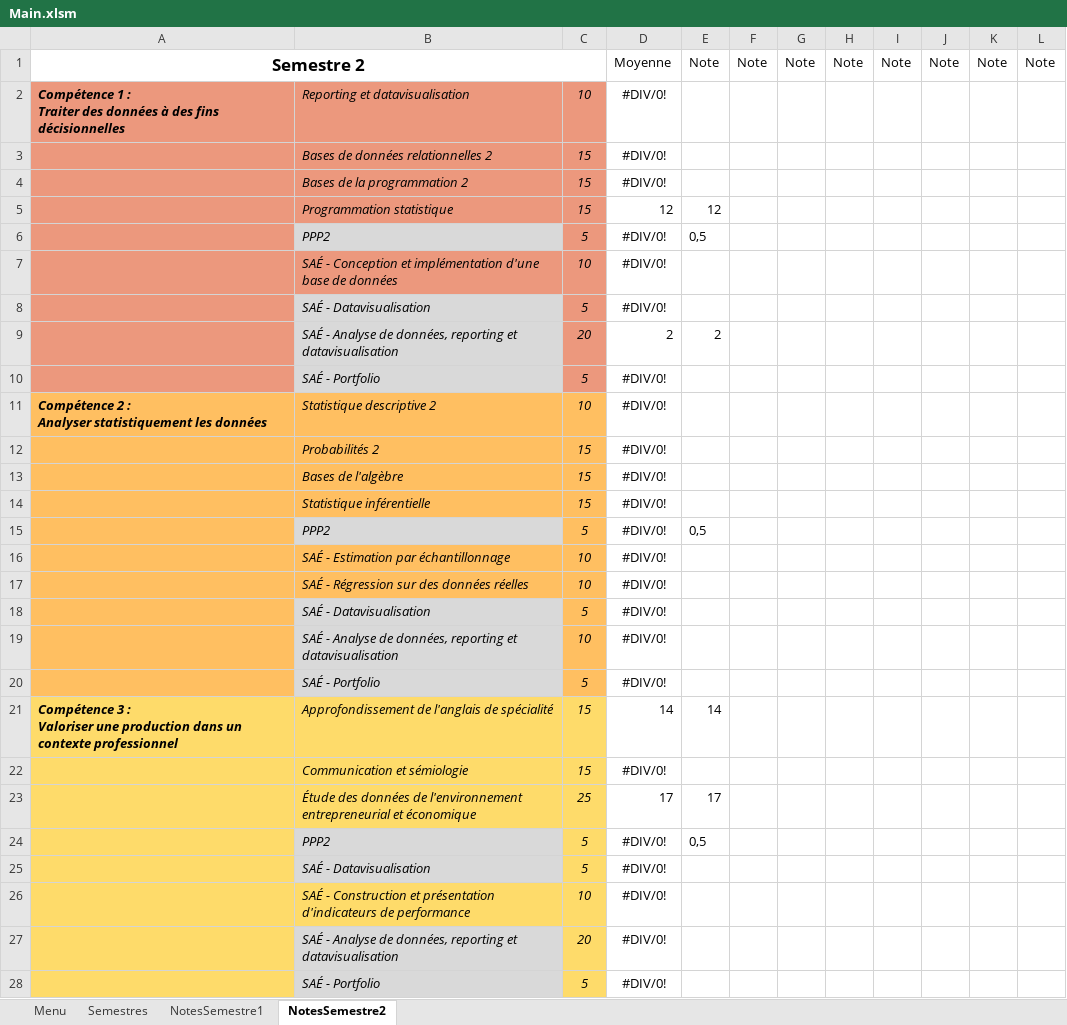
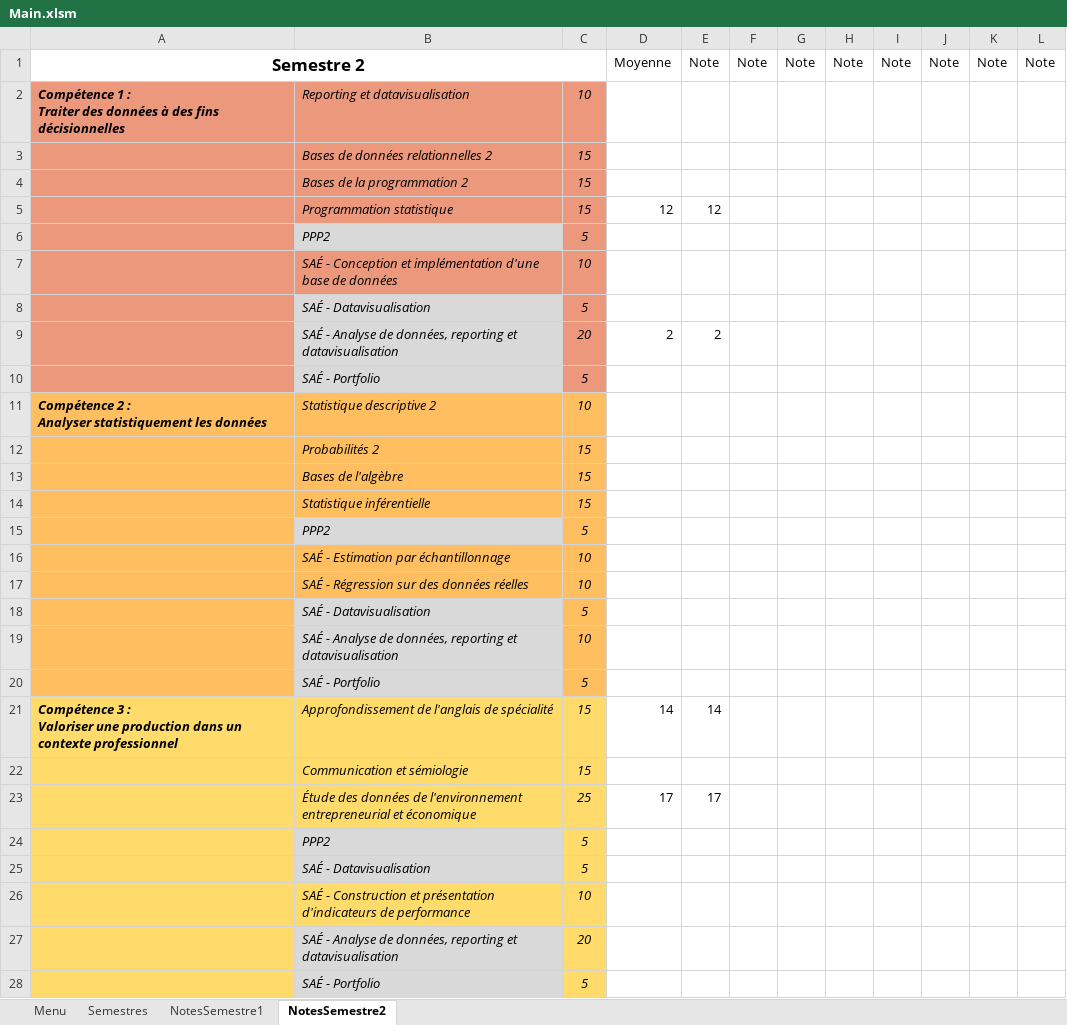
Before and after one commit to Nat2ume/Projet-Universitaire-Creation-Reporting, an Excel workbook: Main.xlsm, sheet NotesSemestre2, drawn as a sheet; values as stored, in another font and other column widths than the file's, no borders; the diff names each change by its address in the sheet, - before the commit and + after, or states it on an @@ line.

Commit message:
Update Main.xlsm

```diff
--- a/Main.xlsm (sheet NotesSemestre2)
+++ b/Main.xlsm (sheet NotesSemestre2)
-D2:D4: #DIV/0!
+D2:D4: (empty)
-D6:D8: #DIV/0!
+D6:D8: (empty)
-E6: 0,5
+E6: (empty)
-D10:D20: #DIV/0!
+D10:D20: (empty)
-E15: 0,5
+E15: (empty)
-D22: #DIV/0!
+D22: (empty)
-D24:D28: #DIV/0!
+D24:D28: (empty)
-E24: 0,5
+E24: (empty)
```
Also changed, not shown: sheet NotesSemestre1, formulas that keep their value, charts or pictures.
